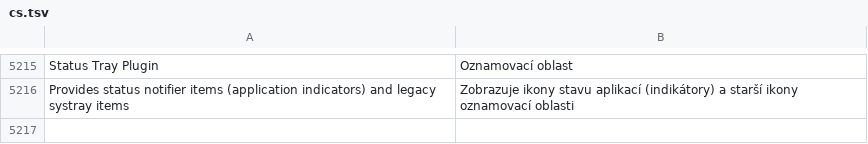
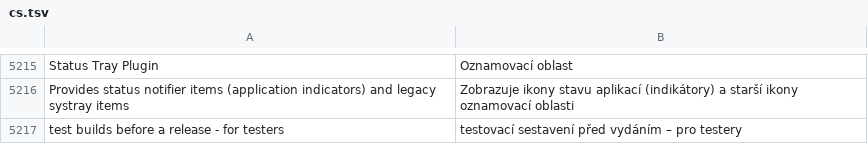
Before and after one commit to luxopes/LuxOS-Arch, a TSV file: packages/luxos-i18n/files/cs.tsv, drawn as a sheet; only a part is shown, gaps mark what is left out.

```diff
--- a/packages/luxos-i18n/files/cs.tsv
+++ b/packages/luxos-i18n/files/cs.tsv
@@ -5216 +5216,2 @@ Status Tray Plugin	Oznamovací oblast
 Provides status notifier items (application indicators) and legacy systray items	Zobrazuje ikony stavu aplikací (indikátory) a starší ikony oznamovací oblasti
+test builds before a release - for testers	testovací sestavení před vydáním – pro testery
```
Also changed, not shown: packages/luxos-i18n/files/de.tsv, packages/luxos-i18n/files/es.tsv, 12 other files.
